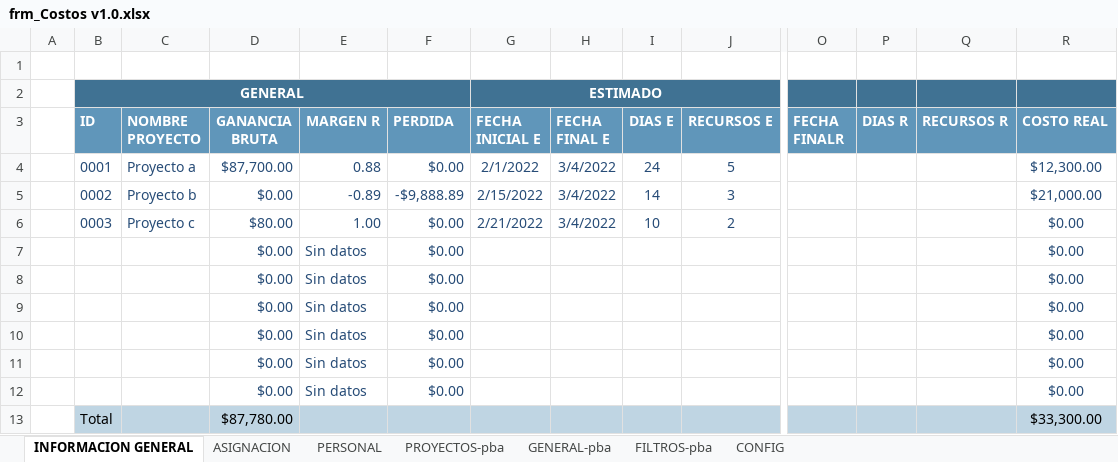
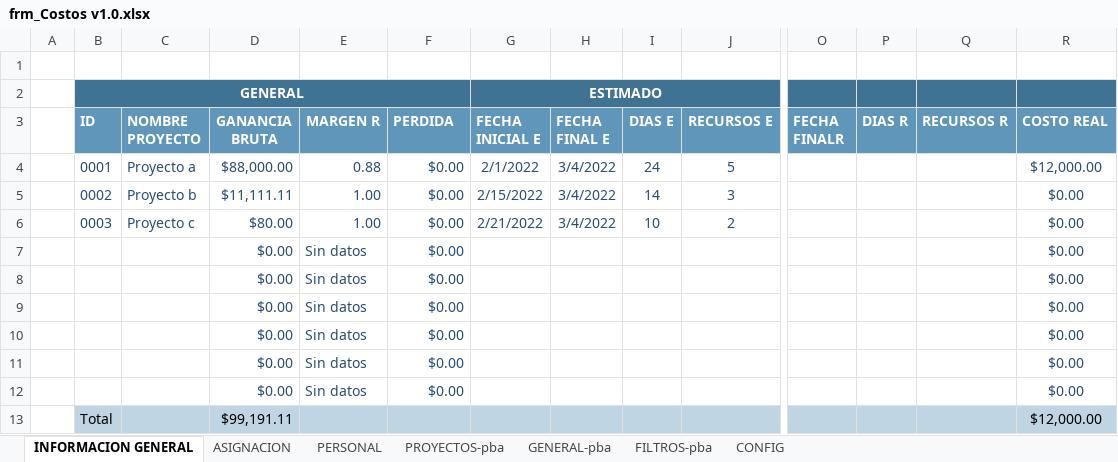
Before and after one commit to JuliaBecerraT/20220308-Formatos, an Excel workbook: frm_Costos v1.0.xlsx, sheet INFORMACION GENERAL, drawn as a sheet; only a part is shown, gaps mark what is left out; values as stored, in another font and other column widths than the file's, no borders; conditional formats and table styles not drawn; removed rows and columns are numbered as before the commit, all else as after; rows hold the shown columns only; the diff names each change by its address in the sheet, - before the commit and + after, or states it on an @@ line.

Commit message:
docs: updt Formulas hoja de personal y general

```diff
--- a/frm_Costos v1.0.xlsx (sheet INFORMACION GENERAL)
+++ b/frm_Costos v1.0.xlsx (sheet INFORMACION GENERAL)
-D4 (GANANCIA BRUTA): $87,700.00
+D4 (GANANCIA BRUTA): $88,000.00
-R4 (COSTO REAL): $12,300.00
+R4 (COSTO REAL): $12,000.00
-D5 (GANANCIA BRUTA): $0.00
+D5 (GANANCIA BRUTA): $11,111.11
-E5 (MARGEN R): -0.89
+E5 (MARGEN R): 1.00
-F5 (PERDIDA): -$9,888.89
+F5 (PERDIDA): $0.00
-R5 (COSTO REAL): $21,000.00
+R5 (COSTO REAL): $0.00
-row 13:  | Total |  | $87,780.00 |  |  |  |  |  |  |  |  |  | $33,300.00
+row 13:  | Total |  | $99,191.11 |  |  |  |  |  |  |  |  |  | $12,000.00
```
Also changed, not shown: sheet PERSONAL, sheet ASIGNACION, sheet CONFIG, formulas that keep their value, hidden cells.
